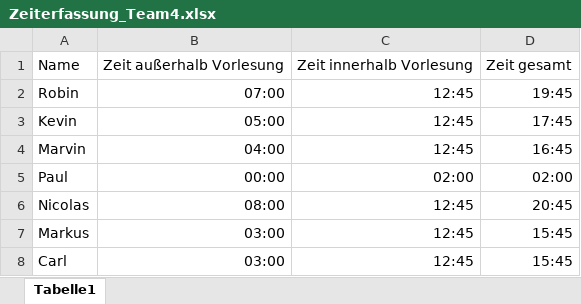
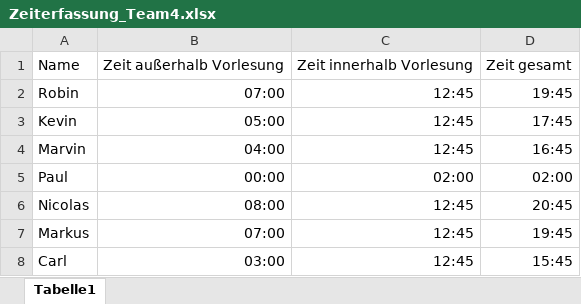
Before and after one commit to dhbw-studentsprojects/PM_Spiel_DHBW18C, an Excel workbook: Team 4/Zeiterfassung_Team4.xlsx, sheet Tabelle1, drawn as a sheet; values as stored, in another font and other column widths than the file's, no borders; the diff names each change by its address in the sheet, - before the commit and + after, or states it on an @@ line.

Commit message:
added time for Markus

```diff
--- a/Team 4/Zeiterfassung_Team4.xlsx (sheet Tabelle1)
+++ b/Team 4/Zeiterfassung_Team4.xlsx (sheet Tabelle1)
-B7: 03:00
+B7: 07:00
-D7: 15:45
+D7: 19:45
```
